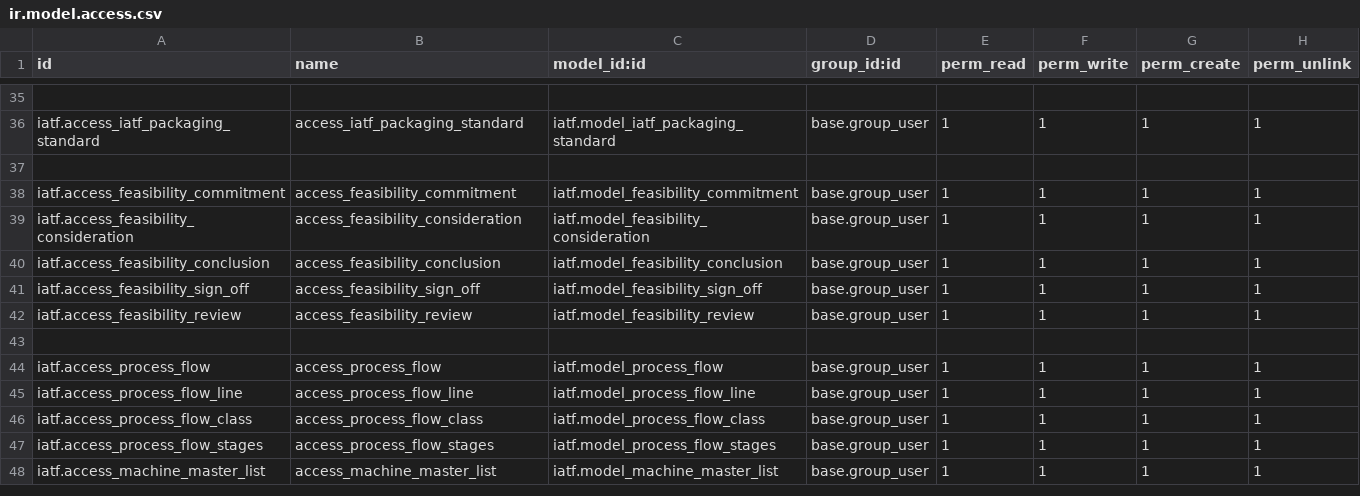
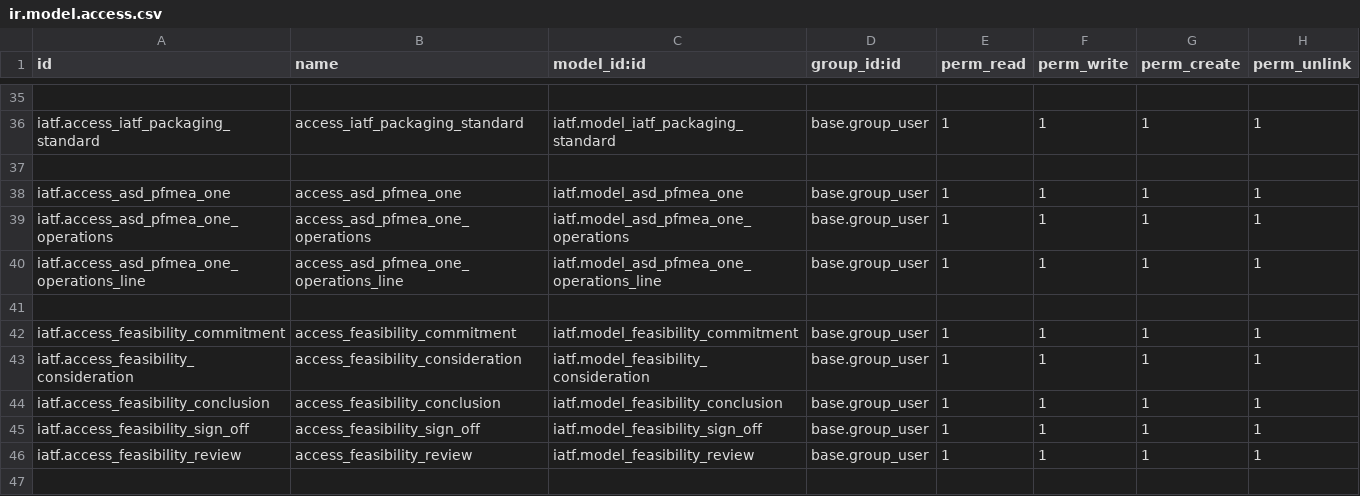
Before and after one commit to asdh2hdesk/QMS, a CSV file: iatf/security/ir.model.access.csv, drawn as a sheet; only a part is shown, gaps mark what is left out; the shorter side is filled out with more unchanged rows.

Commit message:
->linked pfmea1 to the reg process

```diff
--- a/iatf/security/ir.model.access.csv
+++ b/iatf/security/ir.model.access.csv
@@ -37,2 +37,6 @@ iatf.access_iatf_packaging_standard,access_iatf_packaging_standard,iatf.model_ia
 
+iatf.access_asd_pfmea_one,access_asd_pfmea_one,iatf.model_asd_pfmea_one,base.group_user,1,1,1,1
+iatf.access_asd_pfmea_one_operations,access_asd_pfmea_one_operations,iatf.model_asd_pfmea_one_operations,base.group_user,1,1,1,1
+iatf.access_asd_pfmea_one_operations_line,access_asd_pfmea_one_operations_line,iatf.model_asd_pfmea_one_operations_line,base.group_user,1,1,1,1
+
 iatf.access_feasibility_commitment,access_feasibility_commitment,iatf.model_feasibility_commitment,base.group_user,1,1,1,1
```
Also changed, not shown: 5 other files.
